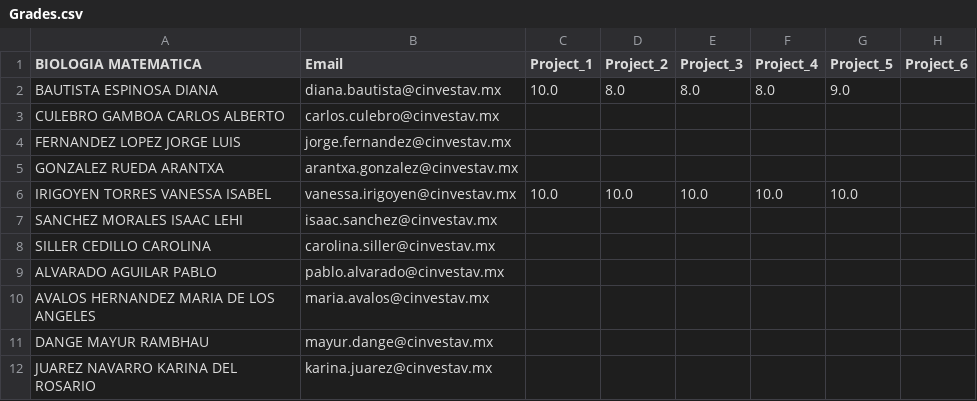
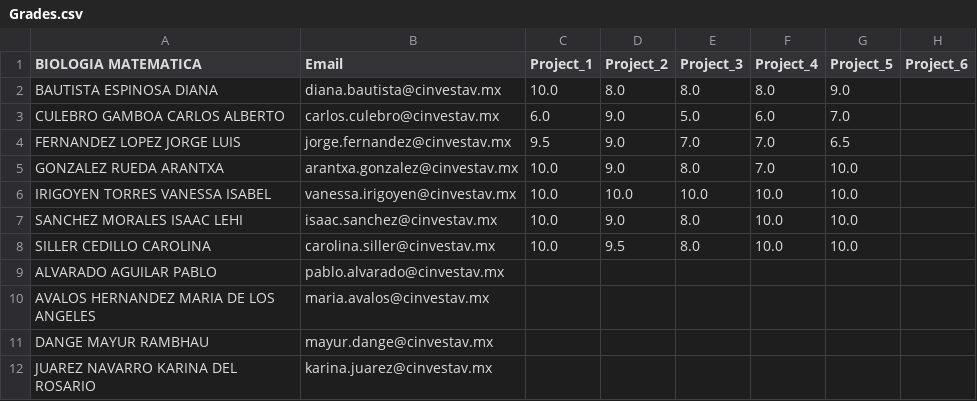
Before and after one commit to moises-santillan/MathematicalBiology, a CSV file: Grades.csv, drawn as a sheet; the diff names each change by its address in the sheet, - before the commit and + after, or states it on an @@ line.

```diff
--- a/Grades.csv
+++ b/Grades.csv
-C3 (Project_1): (empty)
+C3 (Project_1): 6.0
-D3:D5 (Project_2): (empty)
+D3:D5 (Project_2): 9.0
-E3 (Project_3): (empty)
+E3 (Project_3): 5.0
-F3 (Project_4): (empty)
+F3 (Project_4): 6.0
-G3 (Project_5): (empty)
+G3 (Project_5): 7.0
-C4 (Project_1): (empty)
+C4 (Project_1): 9.5
-E4 (Project_3): (empty)
+E4 (Project_3): 7.0
-F4:F5 (Project_4): (empty)
+F4:F5 (Project_4): 7.0
-G4 (Project_5): (empty)
+G4 (Project_5): 6.5
-C5 (Project_1): (empty)
+C5 (Project_1): 10.0
-E5 (Project_3): (empty)
+E5 (Project_3): 8.0
-G5 (Project_5): (empty)
+G5 (Project_5): 10.0
-C7:C8 (Project_1): (empty)
+C7:C8 (Project_1): 10.0
-D7 (Project_2): (empty)
+D7 (Project_2): 9.0
-E7:E8 (Project_3): (empty)
+E7:E8 (Project_3): 8.0
-F7:F8 (Project_4): (empty)
+F7:F8 (Project_4): 10.0
-G7:G8 (Project_5): (empty)
+G7:G8 (Project_5): 10.0
-D8 (Project_2): (empty)
+D8 (Project_2): 9.5
```
Also changed, not shown: 17 other files.
